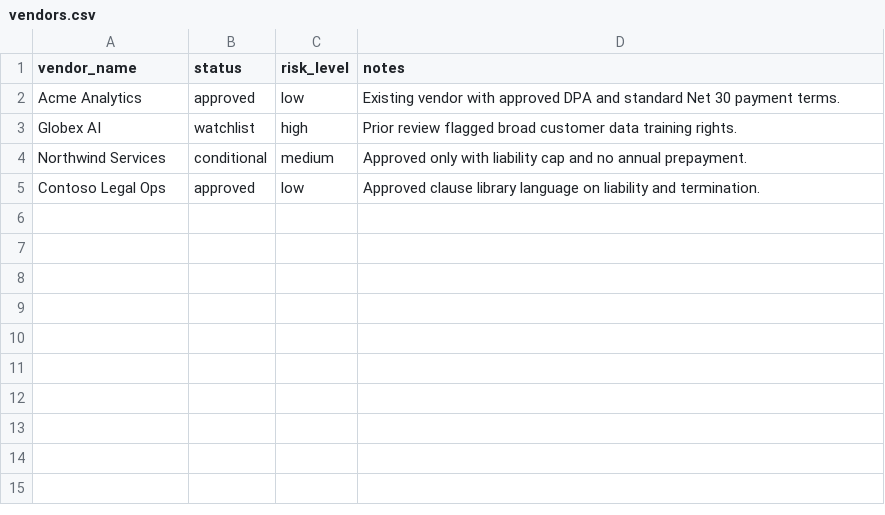
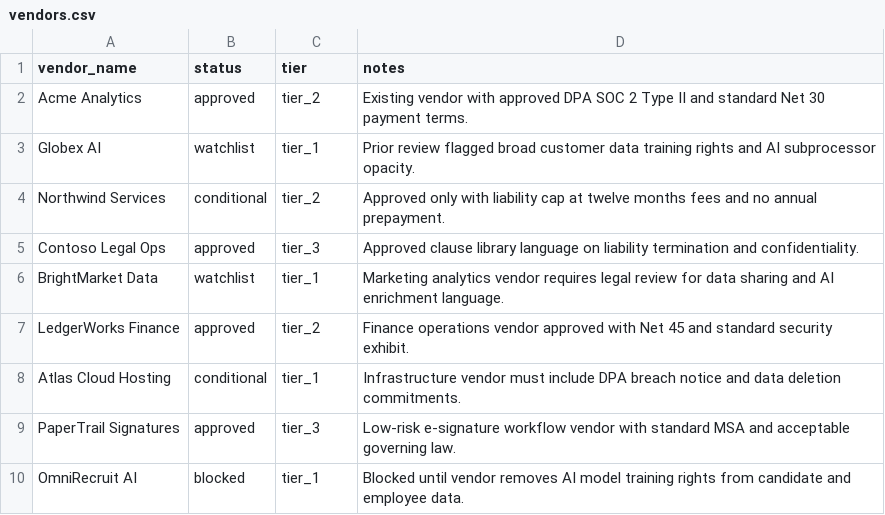
Before and after one commit to DMAgit/email-legal-llm, a CSV file: data/kb/vendors.csv, drawn as a sheet.

```diff
--- a/data/kb/vendors.csv
+++ b/data/kb/vendors.csv
@@ -1,5 +1,10 @@
-vendor_name,status,risk_level,notes
-Acme Analytics,approved,low,Existing vendor with approved DPA and standard Net 30 payment terms.
-Globex AI,watchlist,high,Prior review flagged broad customer data training rights.
-Northwind Services,conditional,medium,Approved only with liability cap and no annual prepayment.
-Contoso Legal Ops,approved,low,Approved clause library language on liability and termination.
+vendor_name,status,tier,notes
+Acme Analytics,approved,tier_2,Existing vendor with approved DPA SOC 2 Type II and standard Net 30 payment terms.
+Globex AI,watchlist,tier_1,Prior review flagged broad customer data training rights and AI subprocessor opacity.
+Northwind Services,conditional,tier_2,Approved only with liability cap at twelve months fees and no annual prepayment.
+Contoso Legal Ops,approved,tier_3,Approved clause library language on liability termination and confidentiality.
+BrightMarket Data,watchlist,tier_1,Marketing analytics vendor requires legal review for data sharing and AI enrichment language.
+LedgerWorks Finance,approved,tier_2,Finance operations vendor approved with Net 45 and standard security exhibit.
+Atlas Cloud Hosting,conditional,tier_1,Infrastructure vendor must include DPA breach notice and data deletion commitments.
+PaperTrail Signatures,approved,tier_3,Low-risk e-signature workflow vendor with standard MSA and acceptable governing law.
+OmniRecruit AI,blocked,tier_1,Blocked until vendor removes AI model training rights from candidate and employee data.
```
Also changed, not shown: 8 other files.
